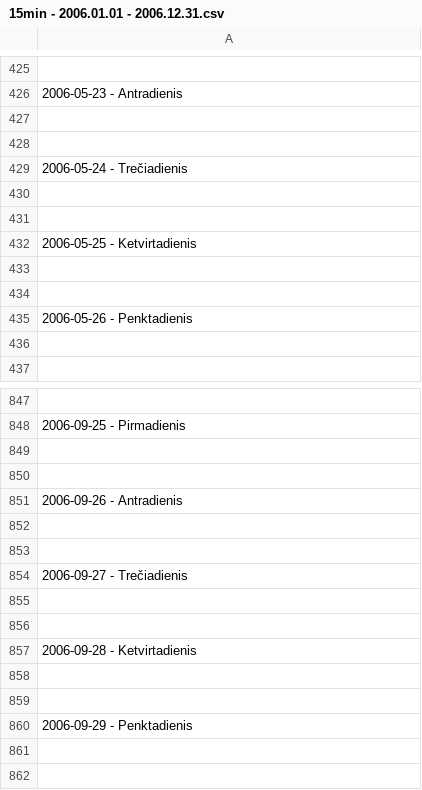
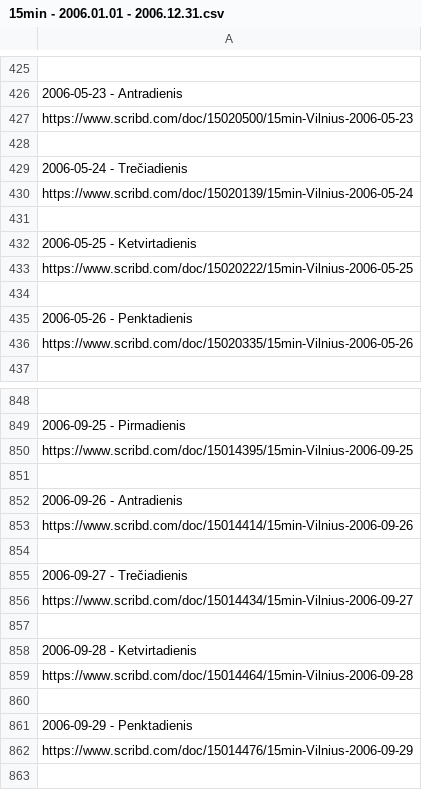
Before and after one commit to Zorklis/LT-Magazines, a CSV file: 15min/15min - 2006.01.01 - 2006.12.31.csv, drawn as a sheet; only a part is shown, gaps mark what is left out; addresses are those after the commit; the diff covers the shown part only; the diff names each change by its address in the sheet, - before the commit and + after, or states it on an @@ line.

```diff
--- a/15min/15min - 2006.01.01 - 2006.12.31.csv
+++ b/15min/15min - 2006.01.01 - 2006.12.31.csv
-A427: (empty)
+A427: https://www.scribd.com/doc/15020500/15min-Vilnius-2006-05-23
-A430: (empty)
+A430: https://www.scribd.com/doc/15020139/15min-Vilnius-2006-05-24
-A433: (empty)
+A433: https://www.scribd.com/doc/15020222/15min-Vilnius-2006-05-25
-A436: (empty)
+A436: https://www.scribd.com/doc/15020335/15min-Vilnius-2006-05-26
-A850: (empty)
+A850: https://www.scribd.com/doc/15014395/15min-Vilnius-2006-09-25
-A853: (empty)
+A853: https://www.scribd.com/doc/15014414/15min-Vilnius-2006-09-26
-A856: (empty)
+A856: https://www.scribd.com/doc/15014434/15min-Vilnius-2006-09-27
-A859: (empty)
+A859: https://www.scribd.com/doc/15014464/15min-Vilnius-2006-09-28
-A862: (empty)
+A862: https://www.scribd.com/doc/15014476/15min-Vilnius-2006-09-29
```
Also changed, not shown: 1 added row and 72 edited cells elsewhere in this file.
